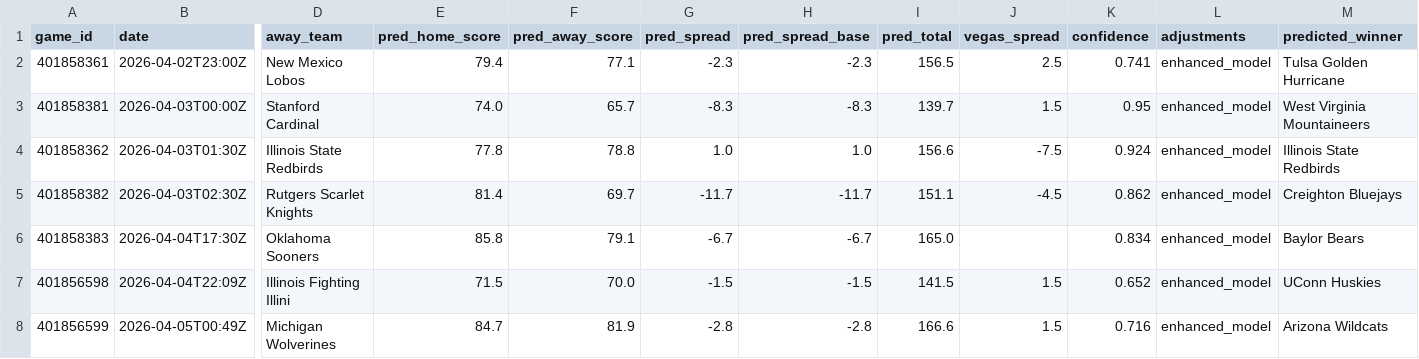
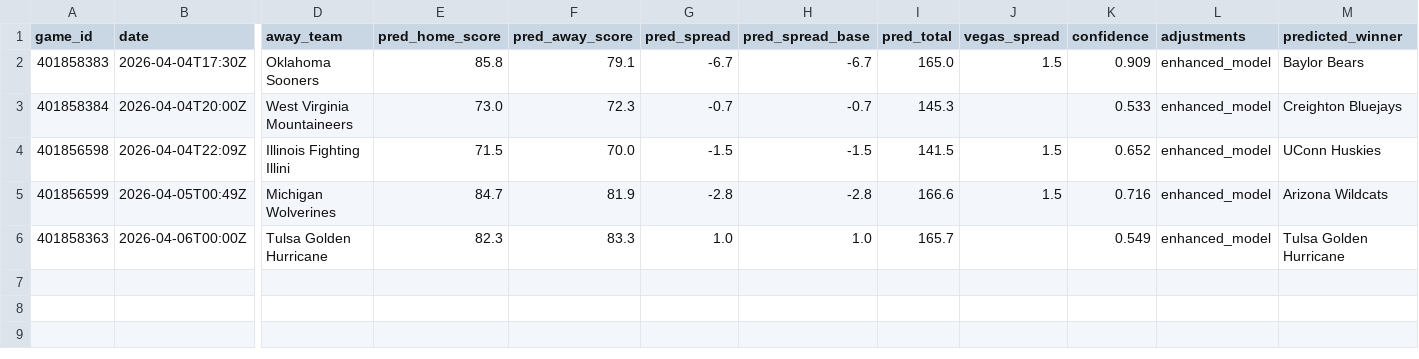
Before and after one commit to mckayje3/eagle-sports, a CSV file: cbb_predictions.csv, drawn as a sheet; only a part is shown, gaps mark what is left out; removed rows and columns are numbered as before the commit, all else as after; rows hold the shown columns only; the diff names each change by its address in the sheet, - before the commit and + after, or states it on an @@ line.

```diff
--- a/cbb_predictions.csv
+++ b/cbb_predictions.csv
-row 2: 401858361 | 2026-04-02T23:00Z | New Mexico Lobos | 79.4 | 77.1 | -2.3 | -2.3 | 156.5 | 2.5 | 0.741 | enhanced_model | Tulsa Golden Hurricane
-row 3: 401858381 | 2026-04-03T00:00Z | Stanford Cardinal | 74.0 | 65.7 | -8.3 | -8.3 | 139.7 | 1.5 | 0.95 | enhanced_model | West Virginia Mountaineers
-row 4: 401858362 | 2026-04-03T01:30Z | Illinois State Redbirds | 77.8 | 78.8 | 1.0 | 1.0 | 156.6 | -7.5 | 0.924 | enhanced_model | Illinois State Redbirds
-row 5: 401858382 | 2026-04-03T02:30Z | Rutgers Scarlet Knights | 81.4 | 69.7 | -11.7 | -11.7 | 151.1 | -4.5 | 0.862 | enhanced_model | Creighton Bluejays
-J2 (vegas_spread): (empty)
+J2 (vegas_spread): 1.5
-K2 (confidence): 0.834
+K2 (confidence): 0.909
+row 3: 401858384 | 2026-04-04T20:00Z | West Virginia Mountaineers | 73.0 | 72.3 | -0.7 | -0.7 | 145.3 |  | 0.533 | enhanced_model | Creighton Bluejays
+row 6: 401858363 | 2026-04-06T00:00Z | Tulsa Golden Hurricane | 82.3 | 83.3 | 1.0 | 1.0 | 165.7 |  | 0.549 | enhanced_model | Tulsa Golden Hurricane
```
Also changed, not shown: nba_current_predictions.csv, nhl_current_predictions.csv, 3 other files.
